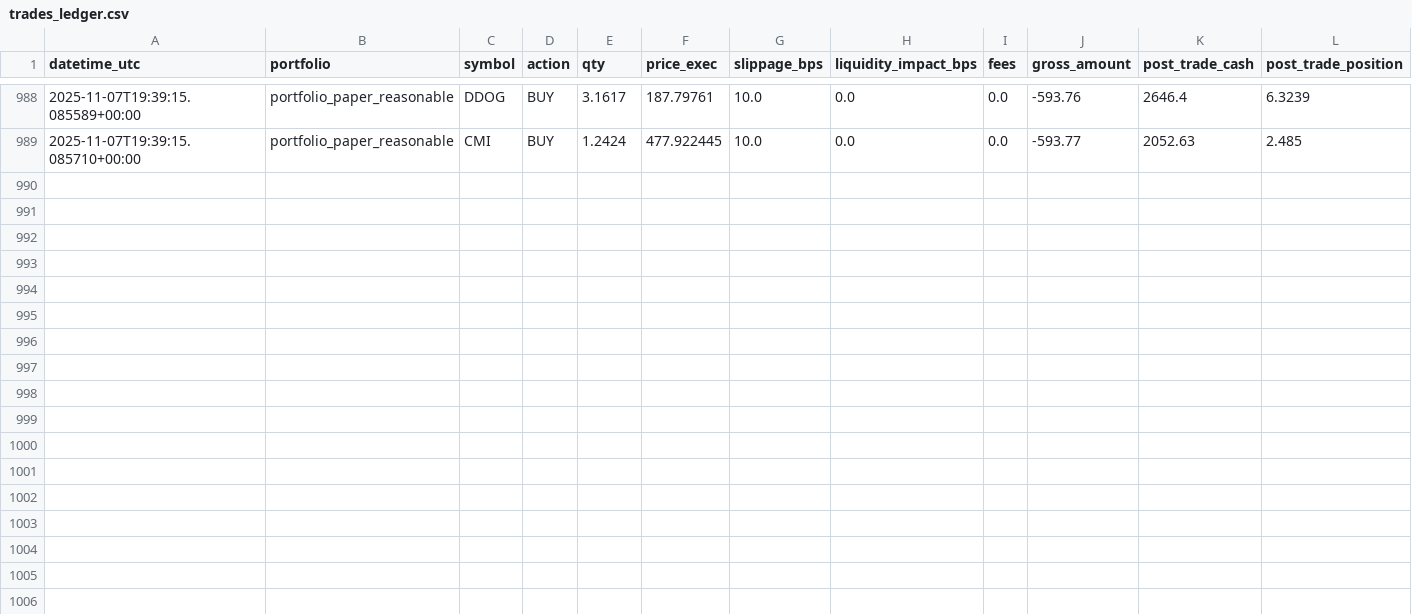
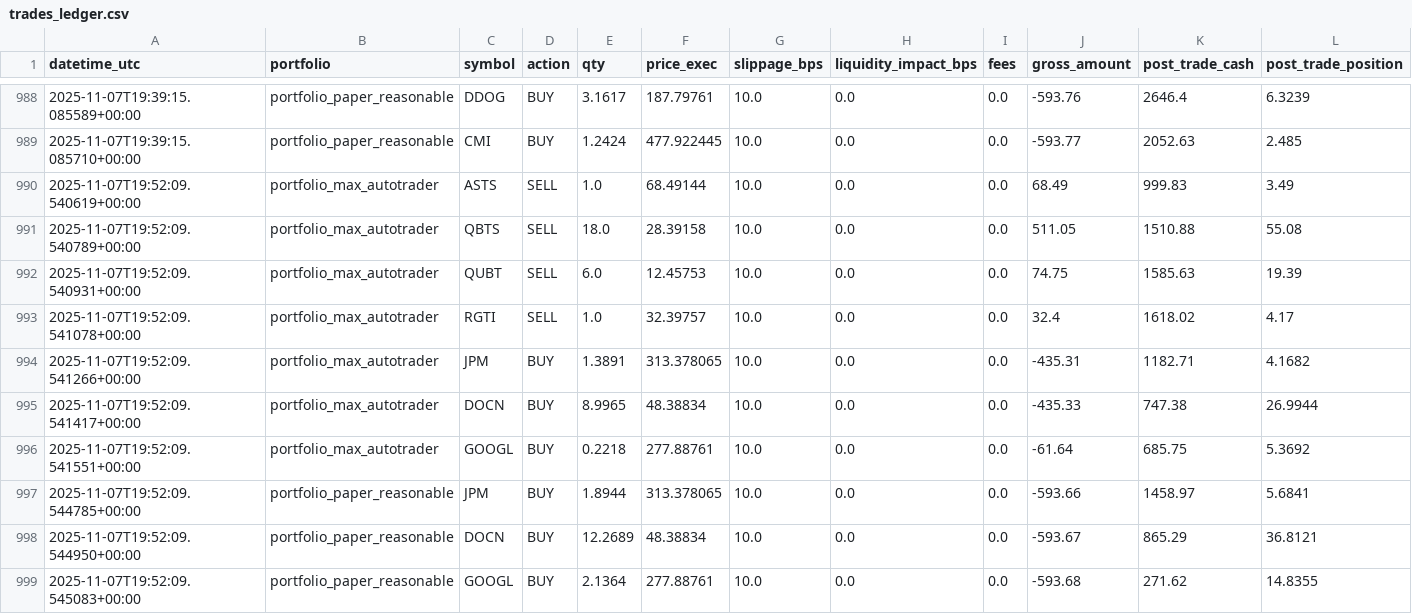
Before and after one commit to maximezac/alpacawireup, a CSV file: data/trades_ledger.csv, drawn as a sheet; only a part is shown, gaps mark what is left out; rows hold the shown columns only; the diff names each change by its address in the sheet, - before the commit and + after, or states it on an @@ line.

```diff
--- a/data/trades_ledger.csv
+++ b/data/trades_ledger.csv
+row 990: 2025-11-07T19:52:09.540619+00:00 | portfolio_max_autotrader | ASTS | SELL | 1.0 | 68.49144 | 10.0 | 0.0 | 0.0 | 68.49 | 999.83 | 3.49
+row 991: 2025-11-07T19:52:09.540789+00:00 | portfolio_max_autotrader | QBTS | SELL | 18.0 | 28.39158 | 10.0 | 0.0 | 0.0 | 511.05 | 1510.88 | 55.08
+row 992: 2025-11-07T19:52:09.540931+00:00 | portfolio_max_autotrader | QUBT | SELL | 6.0 | 12.45753 | 10.0 | 0.0 | 0.0 | 74.75 | 1585.63 | 19.39
+row 993: 2025-11-07T19:52:09.541078+00:00 | portfolio_max_autotrader | RGTI | SELL | 1.0 | 32.39757 | 10.0 | 0.0 | 0.0 | 32.4 | 1618.02 | 4.17
+row 994: 2025-11-07T19:52:09.541266+00:00 | portfolio_max_autotrader | JPM | BUY | 1.3891 | 313.378065 | 10.0 | 0.0 | 0.0 | -435.31 | 1182.71 | 4.1682
+row 995: 2025-11-07T19:52:09.541417+00:00 | portfolio_max_autotrader | DOCN | BUY | 8.9965 | 48.38834 | 10.0 | 0.0 | 0.0 | -435.33 | 747.38 | 26.9944
+row 996: 2025-11-07T19:52:09.541551+00:00 | portfolio_max_autotrader | GOOGL | BUY | 0.2218 | 277.88761 | 10.0 | 0.0 | 0.0 | -61.64 | 685.75 | 5.3692
+row 997: 2025-11-07T19:52:09.544785+00:00 | portfolio_paper_reasonable | JPM | BUY | 1.8944 | 313.378065 | 10.0 | 0.0 | 0.0 | -593.66 | 1458.97 | 5.6841
+row 998: 2025-11-07T19:52:09.544950+00:00 | portfolio_paper_reasonable | DOCN | BUY | 12.2689 | 48.38834 | 10.0 | 0.0 | 0.0 | -593.67 | 865.29 | 36.8121
+row 999: 2025-11-07T19:52:09.545083+00:00 | portfolio_paper_reasonable | GOOGL | BUY | 2.1364 | 277.88761 | 10.0 | 0.0 | 0.0 | -593.68 | 271.62 | 14.8355
```
Also changed, not shown: data/portfolios/portfolio_max_autotrader/history.csv, data/portfolios/portfolio_max_autotrader/trades_ledger.csv, 32 other files.
